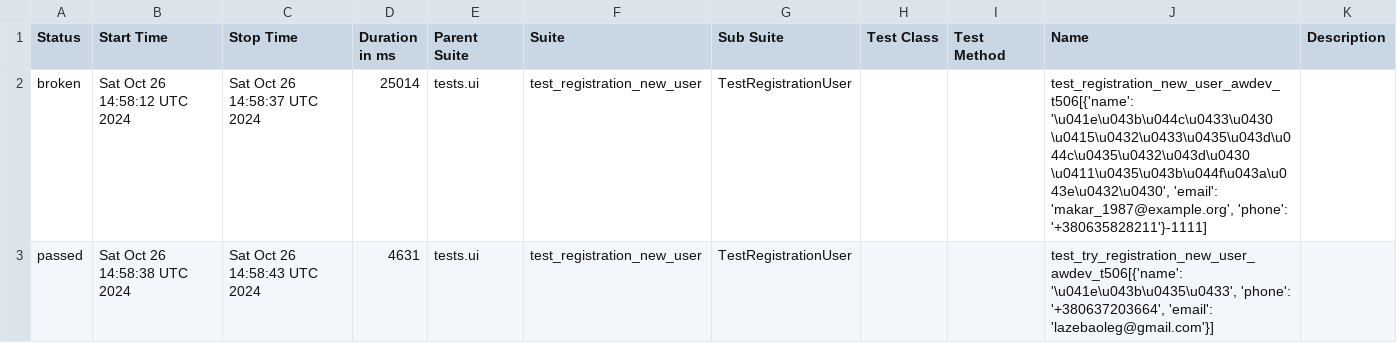
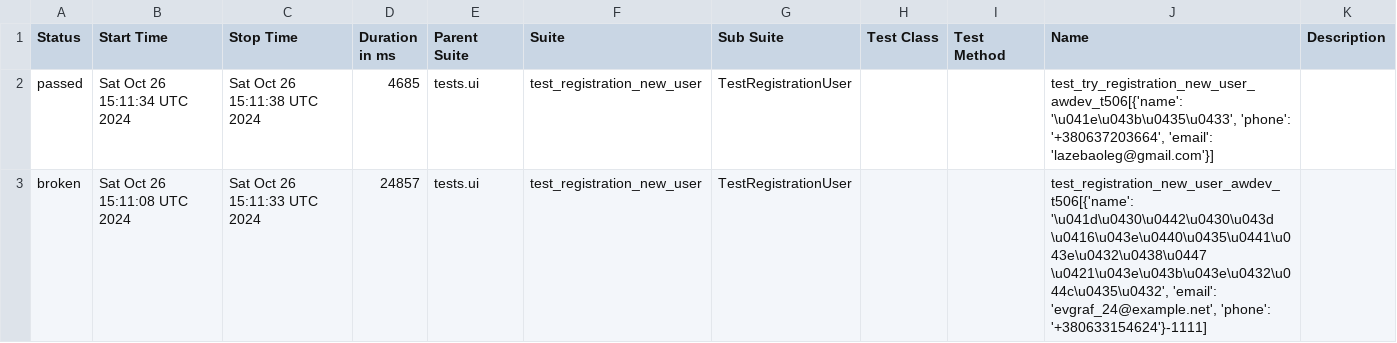
Before and after one commit to fisher1706/my_test_gitnub_actions, a CSV file: data/suites.csv, drawn as a sheet.

Commit message:
Deploying to gh-pages from @ fisher1706/my_test_gitnub_actions@478e46b1ee2c0099fef0b8d2a84eaae1c3b54196 🚀

```diff
--- a/data/suites.csv
+++ b/data/suites.csv
@@ -1,3 +1,3 @@
 "Status","Start Time","Stop Time","Duration in ms","Parent Suite","Suite","Sub Suite","Test Class","Test Method","Name","Description"
-"broken","Sat Oct 26 14:58:12 UTC 2024","Sat Oct 26 14:58:37 UTC 2024","25014","tests.ui","test_registration_new_user","TestRegistrationUser","","","test_registration_new_user_awdev_t506[{'name': '\u041e\u043b\u044c\u0433\u0430 \u0415\u0432\u0433\u0435\u043d\u044c\u0435\u0432\u043d\u0430 \u0411\u0435\u043b\u044f\u043a\u043e\u0432\u0430', 'email': 'makar_1987@example.org', 'phone': '+380635828211'}-1111]",""
-"passed","Sat Oct 26 14:58:38 UTC 2024","Sat Oct 26 14:58:43 UTC 2024","4631","tests.ui","test_registration_new_user","TestRegistrationUser","","","test_try_registration_new_user_awdev_t506[{'name': '\u041e\u043b\u0435\u0433', 'phone': '+380637203664', 'email': 'lazebaoleg@gmail.com'}]",""
+"passed","Sat Oct 26 15:11:34 UTC 2024","Sat Oct 26 15:11:38 UTC 2024","4685","tests.ui","test_registration_new_user","TestRegistrationUser","","","test_try_registration_new_user_awdev_t506[{'name': '\u041e\u043b\u0435\u0433', 'phone': '+380637203664', 'email': 'lazebaoleg@gmail.com'}]",""
+"broken","Sat Oct 26 15:11:08 UTC 2024","Sat Oct 26 15:11:33 UTC 2024","24857","tests.ui","test_registration_new_user","TestRegistrationUser","","","test_registration_new_user_awdev_t506[{'name': '\u041d\u0430\u0442\u0430\u043d \u0416\u043e\u0440\u0435\u0441\u043e\u0432\u0438\u0447 \u0421\u043e\u043b\u043e\u0432\u044c\u0435\u0432', 'email': 'evgraf_24@example.net', 'phone': '+380633154624'}-1111]",""
```
Also changed, not shown: 19 other files.
